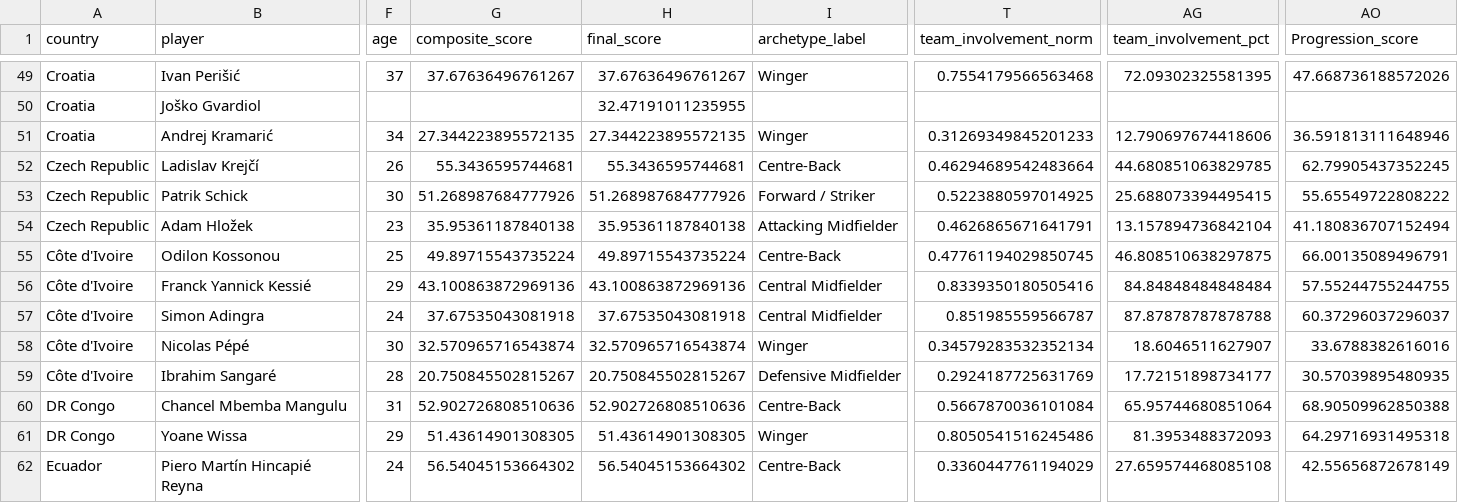
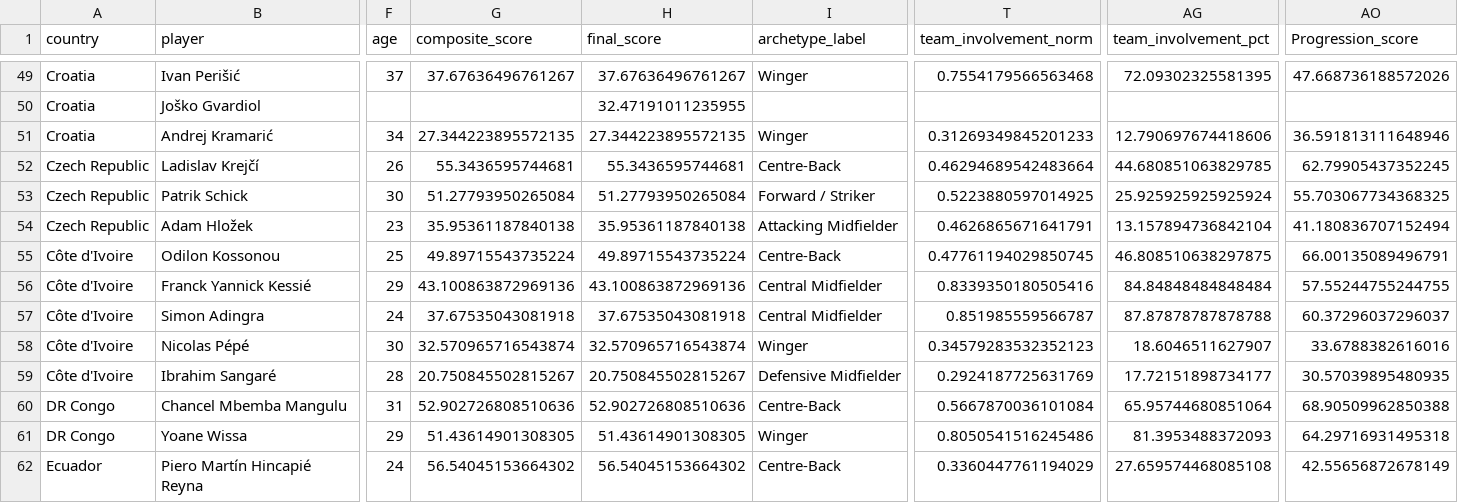
Before and after one commit to soh364/soccer-analytics-capstone-XOh, a CSV file: player_score/outputs/player_details_2026.csv, drawn as a sheet; only a part is shown, gaps mark what is left out; the diff covers the shown part only; the diff names each change by its address in the sheet, - before the commit and + after, or states it on an @@ line.

```diff
--- a/player_score/outputs/player_details_2026.csv
+++ b/player_score/outputs/player_details_2026.csv
-G53 (composite_score): 51.268987684777926
+G53 (composite_score): 51.27793950265084
-H53 (final_score): 51.268987684777926
+H53 (final_score): 51.27793950265084
-AG53 (team_involvement_pct): 25.688073394495415
+AG53 (team_involvement_pct): 25.925925925925924
-AO53 (Progression_score): 55.65549722808222
+AO53 (Progression_score): 55.703067734368325
-T58 (team_involvement_norm): 0.34579283532352134
+T58 (team_involvement_norm): 0.34579283532352123
```
Also changed, not shown: 96 edited cells elsewhere in this file, composite_score/outputs/monte_carlo_2026.csv, outputs/raw_metrics/recent_club_players/2021_2022/advanced__player__network_centrality.csv, 30 other files.
